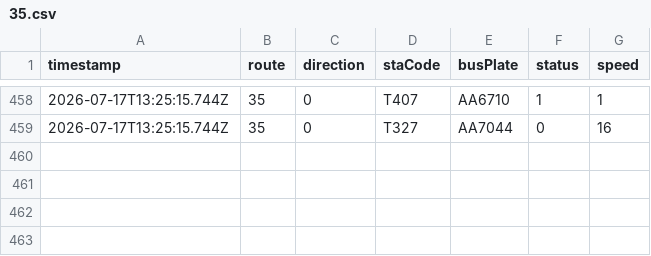
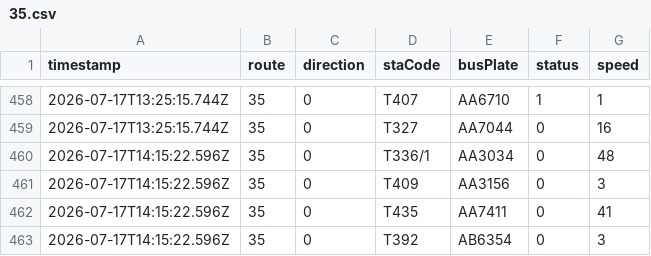
Before and after one commit to ChiHin-Lio/macau-gtfs-data, a CSV file: raw_logs/35.csv, drawn as a sheet; only a part is shown, gaps mark what is left out; the diff names each change by its address in the sheet, - before the commit and + after, or states it on an @@ line.

Commit message:
scraper: update 35.csv via Cloudflare Worker

```diff
--- a/raw_logs/35.csv
+++ b/raw_logs/35.csv
+row 460: 2026-07-17T14:15:22.596Z | 35 | 0 | T336/1 | AA3034 | 0 | 48
+row 461: 2026-07-17T14:15:22.596Z | 35 | 0 | T409 | AA3156 | 0 | 3
+row 462: 2026-07-17T14:15:22.596Z | 35 | 0 | T435 | AA7411 | 0 | 41
+row 463: 2026-07-17T14:15:22.596Z | 35 | 0 | T392 | AB6354 | 0 | 3
```
